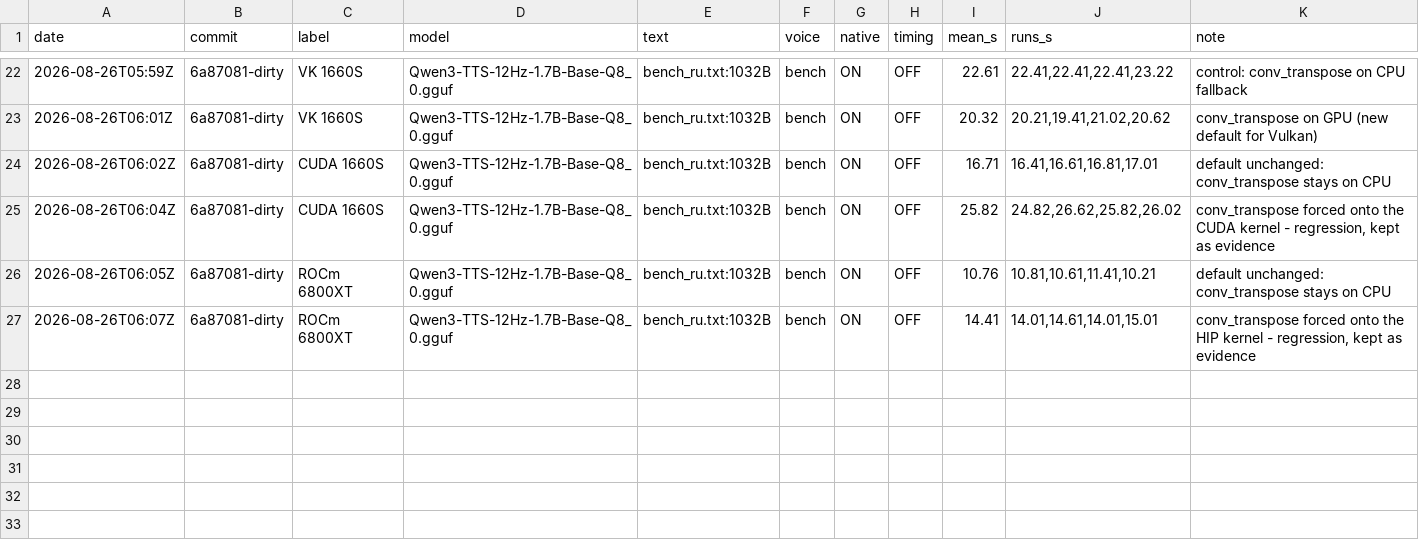
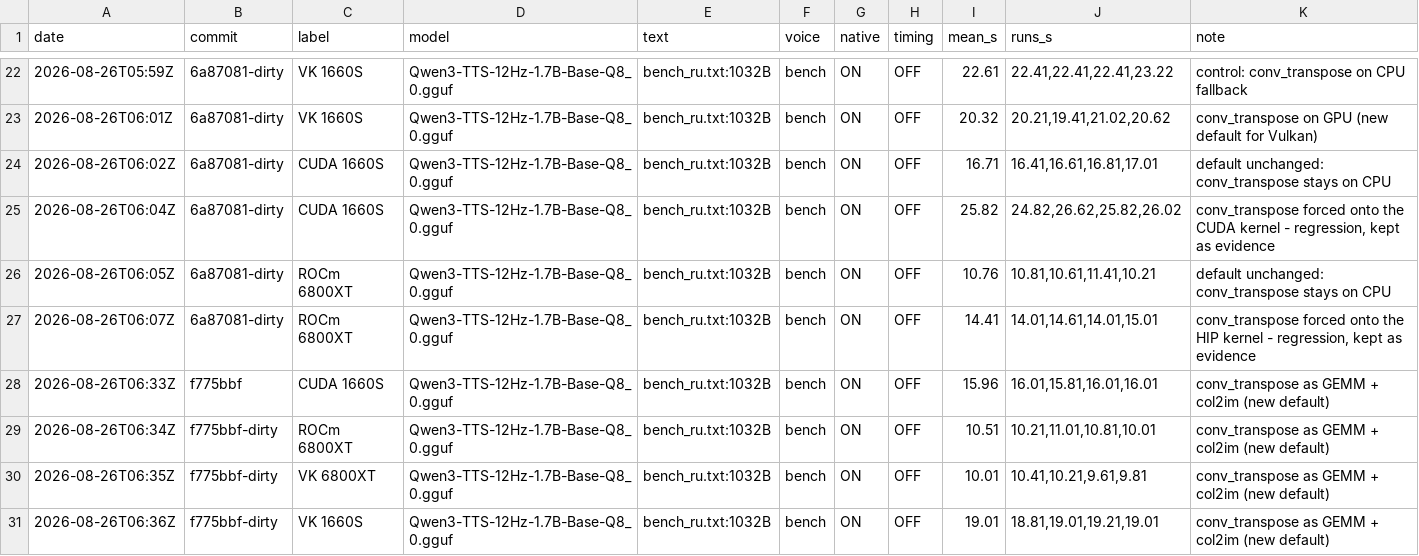
Before and after one commit to Olegd5g56/qwen3-tts.cpp, a TSV file: benchmarks/speed.tsv, drawn as a sheet; only a part is shown, gaps mark what is left out.

```diff
--- a/benchmarks/speed.tsv
+++ b/benchmarks/speed.tsv
@@ -27 +27,5 @@ date	commit	label	model	text	voice	native	timing	mean_s	runs_s	note
 2026-08-26T06:07Z	6a87081-dirty	ROCm 6800XT	Qwen3-TTS-12Hz-1.7B-Base-Q8_0.gguf	bench_ru.txt:1032B	bench	ON	OFF	14.41	14.01,14.61,14.01,15.01	conv_transpose forced onto the HIP kernel - regression, kept as evidence
+2026-08-26T06:33Z	f775bbf	CUDA 1660S	Qwen3-TTS-12Hz-1.7B-Base-Q8_0.gguf	bench_ru.txt:1032B	bench	ON	OFF	15.96	16.01,15.81,16.01,16.01	conv_transpose as GEMM + col2im (new default)
+2026-08-26T06:34Z	f775bbf-dirty	ROCm 6800XT	Qwen3-TTS-12Hz-1.7B-Base-Q8_0.gguf	bench_ru.txt:1032B	bench	ON	OFF	10.51	10.21,11.01,10.81,10.01	conv_transpose as GEMM + col2im (new default)
+2026-08-26T06:35Z	f775bbf-dirty	VK 6800XT	Qwen3-TTS-12Hz-1.7B-Base-Q8_0.gguf	bench_ru.txt:1032B	bench	ON	OFF	10.01	10.41,10.21,9.61,9.81	conv_transpose as GEMM + col2im (new default)
+2026-08-26T06:36Z	f775bbf-dirty	VK 1660S	Qwen3-TTS-12Hz-1.7B-Base-Q8_0.gguf	bench_ru.txt:1032B	bench	ON	OFF	19.01	18.81,19.01,19.21,19.01	conv_transpose as GEMM + col2im (new default)
```
Also changed, not shown: 5 other files.
